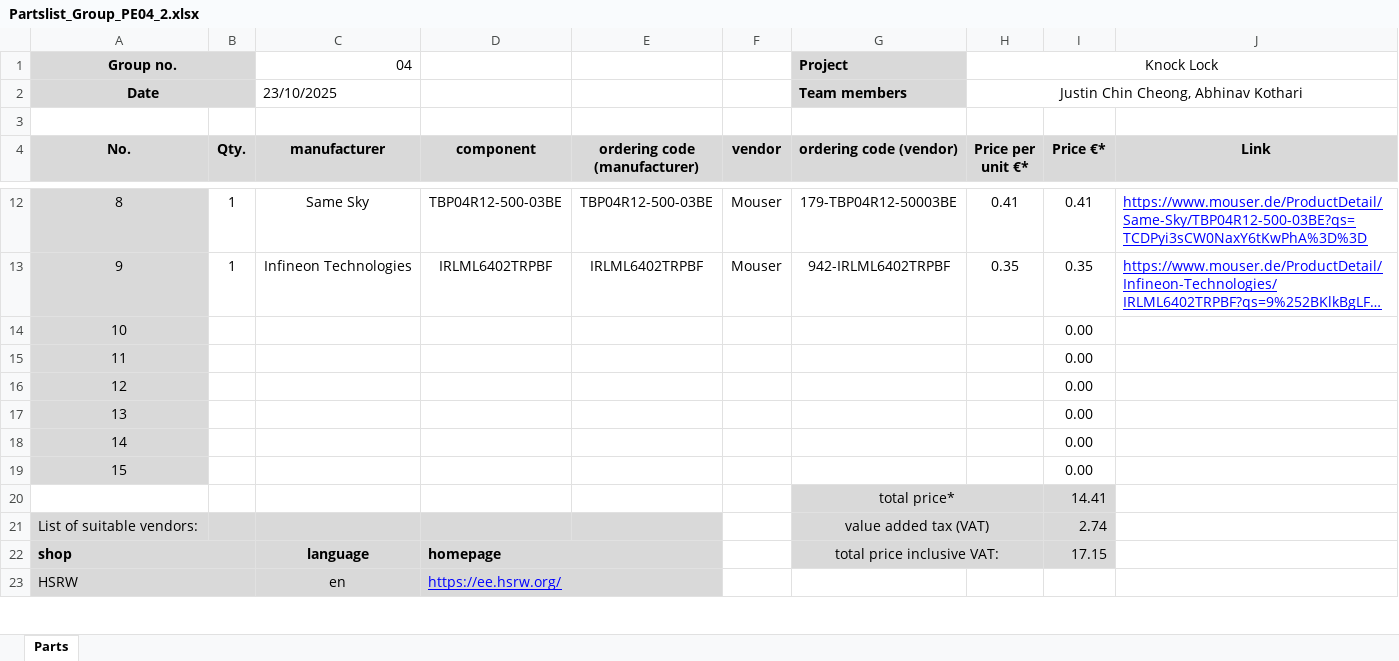
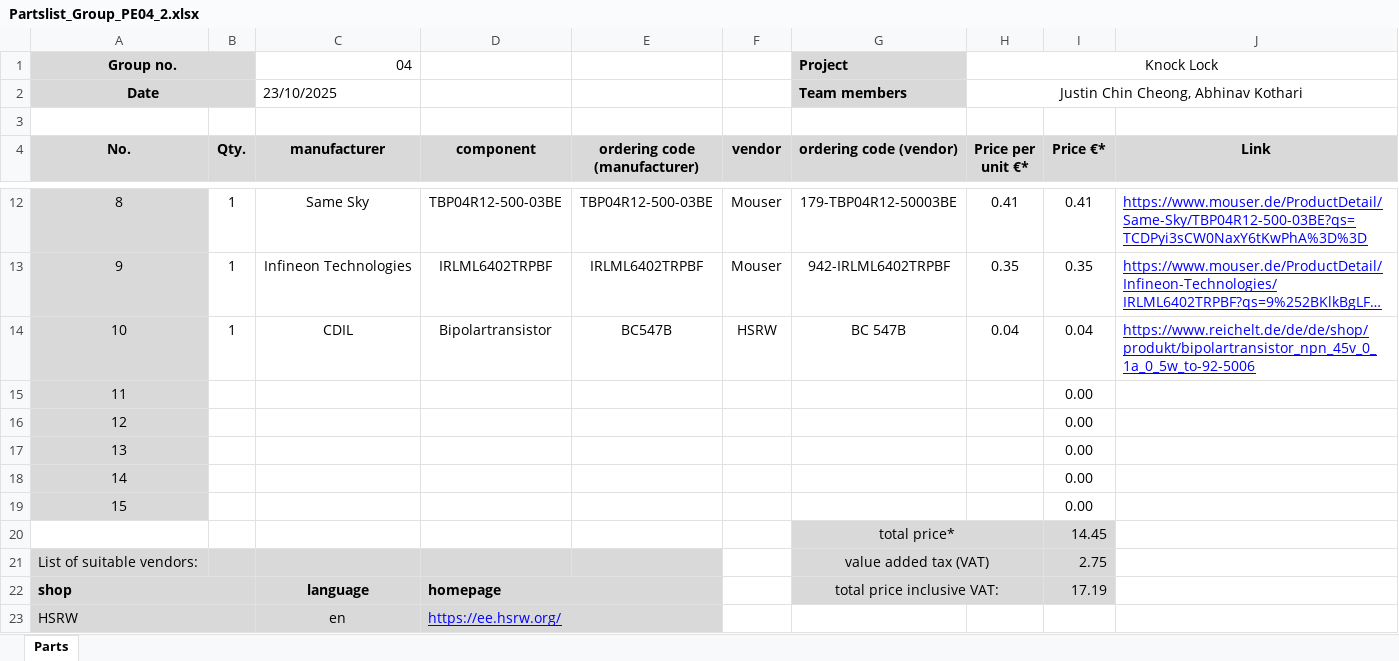
Before and after one commit to jcchincheong-bb/The-Knock-Lock, an Excel workbook: schematic-design/Partslist_Group_PE04_2.xlsx, sheet Parts, drawn as a sheet; only a part is shown, gaps mark what is left out; long unchanged cells end in …; values as stored, in another font and other column widths than the file's, no borders; the diff names each change by its address in the sheet, - before the commit and + after, or states it on an @@ line.

Commit message:
added NPN to BOM

```diff
--- a/schematic-design/Partslist_Group_PE04_2.xlsx (sheet Parts)
+++ b/schematic-design/Partslist_Group_PE04_2.xlsx (sheet Parts)
-B14 (Qty.): (empty)
+B14 (Qty.): 1
-C14 (manufacturer): (empty)
+C14 (manufacturer): CDIL
-D14 (component): (empty)
+D14 (component): Bipolartransistor
-E14 (ordering code (manufacturer)): (empty)
+E14 (ordering code (manufacturer)): BC547B
-F14 (vendor): (empty)
+F14 (vendor): HSRW
-G14 (ordering code (vendor)): (empty)
+G14 (ordering code (vendor)): BC 547B
-H14 (Price per unit €*): (empty)
+H14 (Price per unit €*): 0.04
-I14 (Price €*): 0.00
+I14 (Price €*): 0.04
-J14 (Link): (empty)
+J14 (Link): https://www.reichelt.de/de/de/shop/produkt/bipolartransistor_npn_45v_0_1a_0_5w_to-92-5006
-I20 (Price €*): 14.41
+I20 (Price €*): 14.45
-I21 (Price €*): 2.74
+I21 (Price €*): 2.75
-I22 (Price €*): 17.15
+I22 (Price €*): 17.19
```
